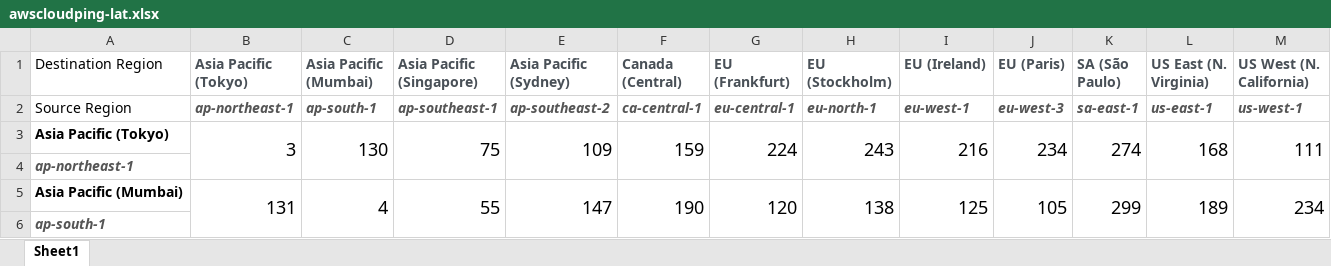
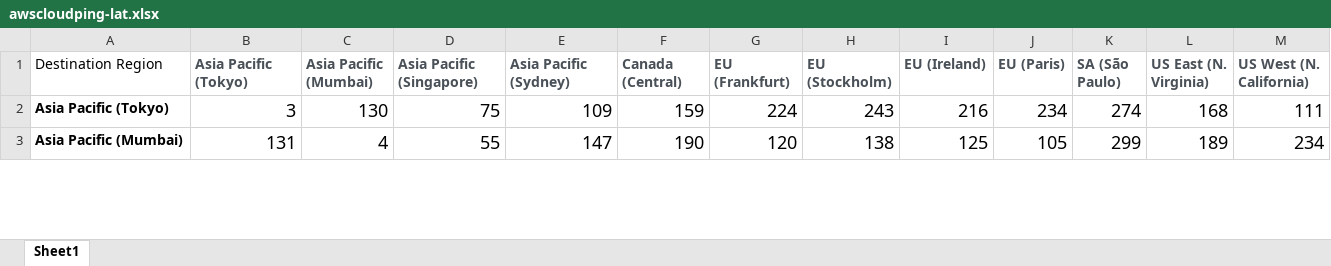
Before and after one commit to elbatista/flexcast, an Excel workbook: wan/awscloudping-lat.xlsx, sheet Sheet1, drawn as a sheet; only a part is shown; values as stored, in another font and other column widths than the file's, no borders; removed rows and columns are numbered as before the commit, all else as after; the diff covers the shown part only; the diff names each change by its address in the sheet, - before the commit and + after, or states it on an @@ line.

```diff
--- a/wan/awscloudping-lat.xlsx (sheet Sheet1)
+++ b/wan/awscloudping-lat.xlsx (sheet Sheet1)
-row 2: Source Region | ap-northeast-1 | ap-south-1 | ap-southeast-1 | ap-southeast-2 | ca-central-1 | eu-central-1 | eu-north-1 | eu-west-1 | eu-west-3 | sa-east-1 | us-east-1 | us-west-1
-B3:B4 merged
-C3:C4 merged
-D3:D4 merged
-E3:E4 merged
-F3:F4 merged
-G3:G4 merged
-H3:H4 merged
-I3:I4 merged
-J3:J4 merged
-K3:K4 merged
-L3:L4 merged
-M3:M4 merged
-row 4: ap-northeast-1
-B5:B6 merged
-C5:C6 merged
-D5:D6 merged
-E5:E6 merged
-F5:F6 merged
-G5:G6 merged
-H5:H6 merged
-I5:I6 merged
-J5:J6 merged
-K5:K6 merged
-L5:L6 merged
-M5:M6 merged
-row 6: ap-south-1
```
Also changed, not shown: 10 removed rows and merged cells elsewhere in this sheet, 33 other files.
